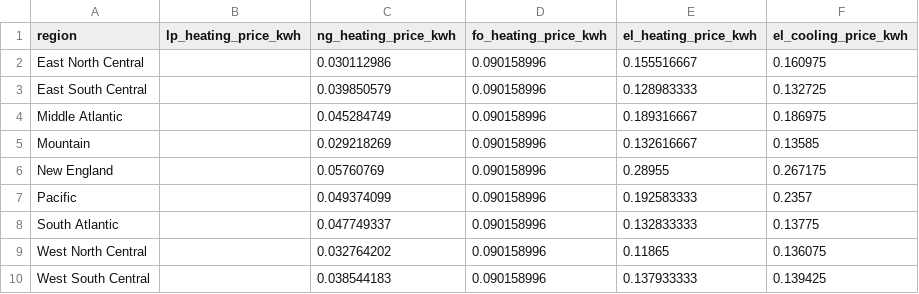
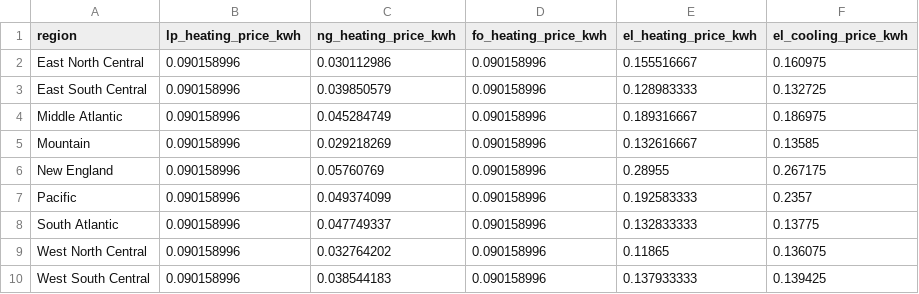
Before and after one commit to pilch/pilch.github.io, a TSV file: fuel_costs.tsv, drawn as a sheet.

Commit message:
Updating propane with dummy prices

```diff
--- a/fuel_costs.tsv
+++ b/fuel_costs.tsv
@@ -1,10 +1,10 @@
 region	lp_heating_price_kwh	ng_heating_price_kwh	fo_heating_price_kwh	el_heating_price_kwh	el_cooling_price_kwh
-East North Central		0.030112986	0.090158996	0.155516667	0.160975
-East South Central		0.039850579	0.090158996	0.128983333	0.132725
-Middle Atlantic		0.045284749	0.090158996	0.189316667	0.186975
-Mountain		0.029218269	0.090158996	0.132616667	0.13585
-New England		0.05760769	0.090158996	0.28955	0.267175
-Pacific		0.049374099	0.090158996	0.192583333	0.2357
-South Atlantic		0.047749337	0.090158996	0.132833333	0.13775
-West North Central		0.032764202	0.090158996	0.11865	0.136075
-West South Central		0.038544183	0.090158996	0.137933333	0.139425
+East North Central	0.090158996	0.030112986	0.090158996	0.155516667	0.160975
+East South Central	0.090158996	0.039850579	0.090158996	0.128983333	0.132725
+Middle Atlantic	0.090158996	0.045284749	0.090158996	0.189316667	0.186975
+Mountain	0.090158996	0.029218269	0.090158996	0.132616667	0.13585
+New England	0.090158996	0.05760769	0.090158996	0.28955	0.267175
+Pacific	0.090158996	0.049374099	0.090158996	0.192583333	0.2357
+South Atlantic	0.090158996	0.047749337	0.090158996	0.132833333	0.13775
+West North Central	0.090158996	0.032764202	0.090158996	0.11865	0.136075
+West South Central	0.090158996	0.038544183	0.090158996	0.137933333	0.139425
```
